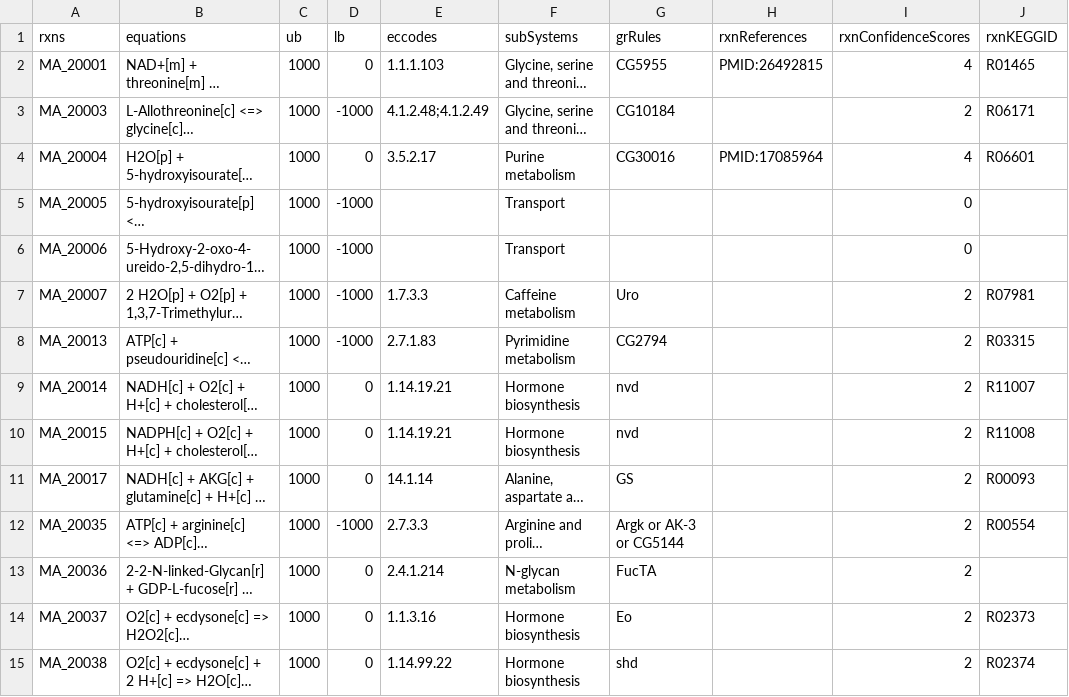
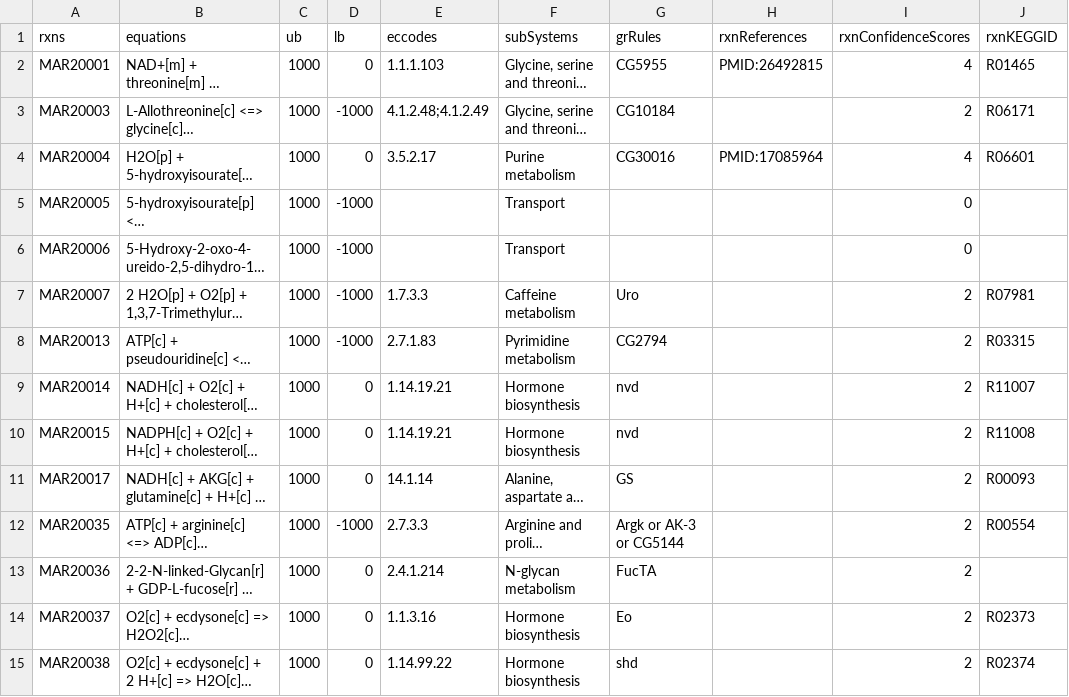
Before and after one commit to SysBioChalmers/Fruitfly-GEM, a TSV file: data/fruitflySpecificRxns.tsv, drawn as a sheet; only a part is shown; long unchanged cells end in …; the diff covers the shown part only; the diff names each change by its address in the sheet, - before the commit and + after, or states it on an @@ line.

```diff
--- a/data/fruitflySpecificRxns.tsv
+++ b/data/fruitflySpecificRxns.tsv
-A2 (rxns): MA_20001
+A2 (rxns): MAR20001
-A3 (rxns): MA_20003
+A3 (rxns): MAR20003
-A4 (rxns): MA_20004
+A4 (rxns): MAR20004
-A5 (rxns): MA_20005
+A5 (rxns): MAR20005
-A6 (rxns): MA_20006
+A6 (rxns): MAR20006
-A7 (rxns): MA_20007
+A7 (rxns): MAR20007
-A8 (rxns): MA_20013
+A8 (rxns): MAR20013
-A9 (rxns): MA_20014
+A9 (rxns): MAR20014
-A10 (rxns): MA_20015
+A10 (rxns): MAR20015
-A11 (rxns): MA_20017
+A11 (rxns): MAR20017
-A12 (rxns): MA_20035
+A12 (rxns): MAR20035
-A13 (rxns): MA_20036
+A13 (rxns): MAR20036
-A14 (rxns): MA_20037
+A14 (rxns): MAR20037
-A15 (rxns): MA_20038
+A15 (rxns): MAR20038
```
Also changed, not shown: 17 edited cells elsewhere in this file, data/fruitflySpecificMets.tsv.
